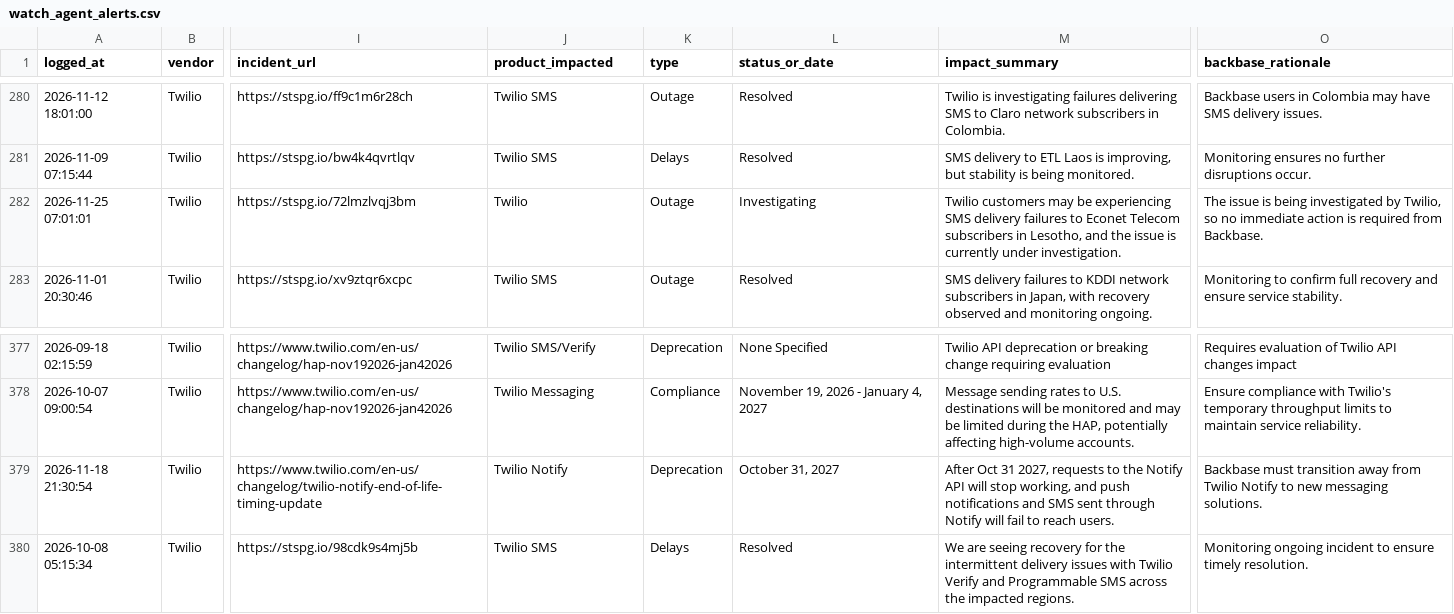
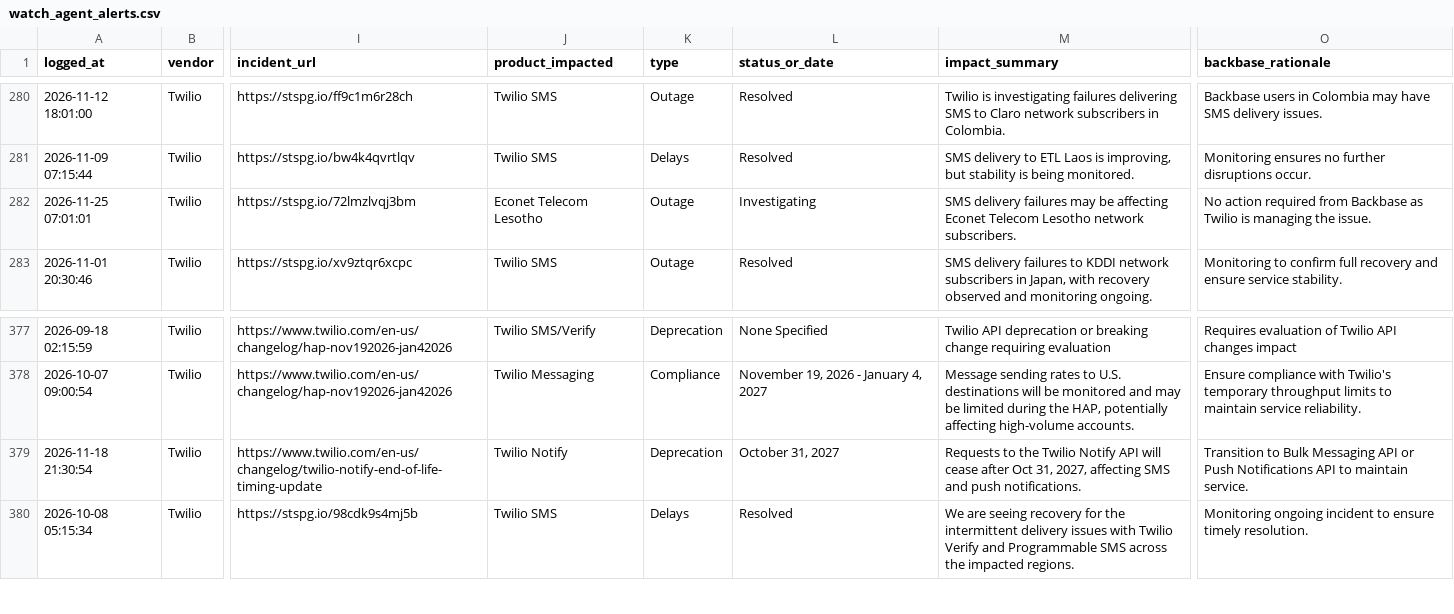
Before and after one commit to abhishek883388/ai_watch_marketplace, a CSV file: watch_agent_alerts.csv, drawn as a sheet; only a part is shown, gaps mark what is left out; the diff names each change by its address in the sheet, - before the commit and + after, or states it on an @@ line.

```diff
--- a/watch_agent_alerts.csv
+++ b/watch_agent_alerts.csv
-J282 (product_impacted): Twilio
+J282 (product_impacted): Econet Telecom Lesotho
-M282 (impact_summary): Twilio customers may be experiencing SMS delivery failures to Econet Telecom subscribers in Lesotho, and the issue is currently under investigation.
+M282 (impact_summary): SMS delivery failures may be affecting Econet Telecom Lesotho network subscribers.
-O282 (backbase_rationale): The issue is being investigated by Twilio, so no immediate action is required from Backbase.
+O282 (backbase_rationale): No action required from Backbase as Twilio is managing the issue.
-M379 (impact_summary): After Oct 31 2027, requests to the Notify API will stop working, and push notifications and SMS sent through Notify will fail to reach users.
+M379 (impact_summary): Requests to the Twilio Notify API will cease after Oct 31, 2027, affecting SMS and push notifications.
-O379 (backbase_rationale): Backbase must transition away from Twilio Notify to new messaging solutions.
+O379 (backbase_rationale): Transition to Bulk Messaging API or Push Notifications API to maintain service.
```
Also changed, not shown: zendesk_watch_agent_alerts.csv.
